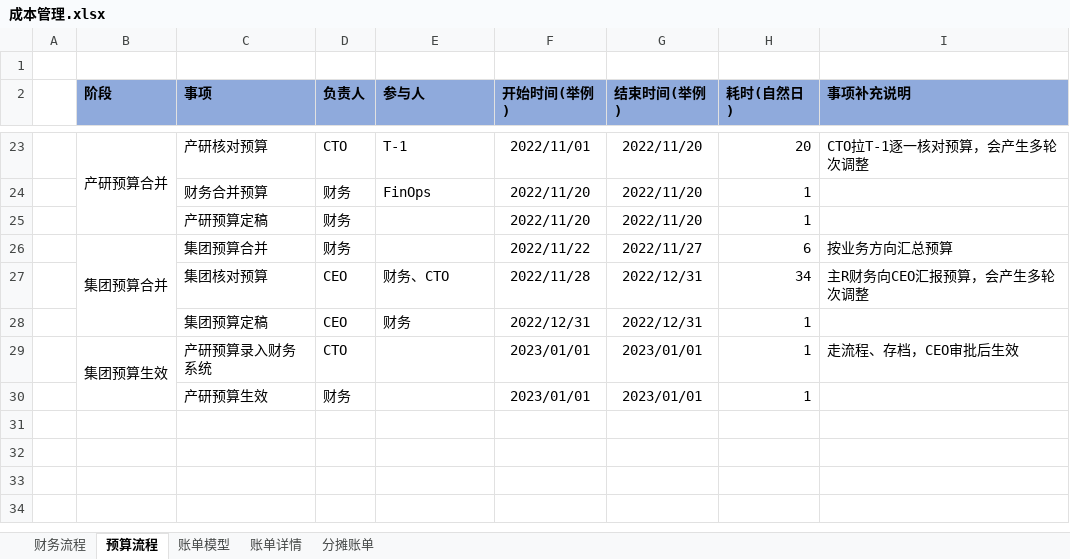
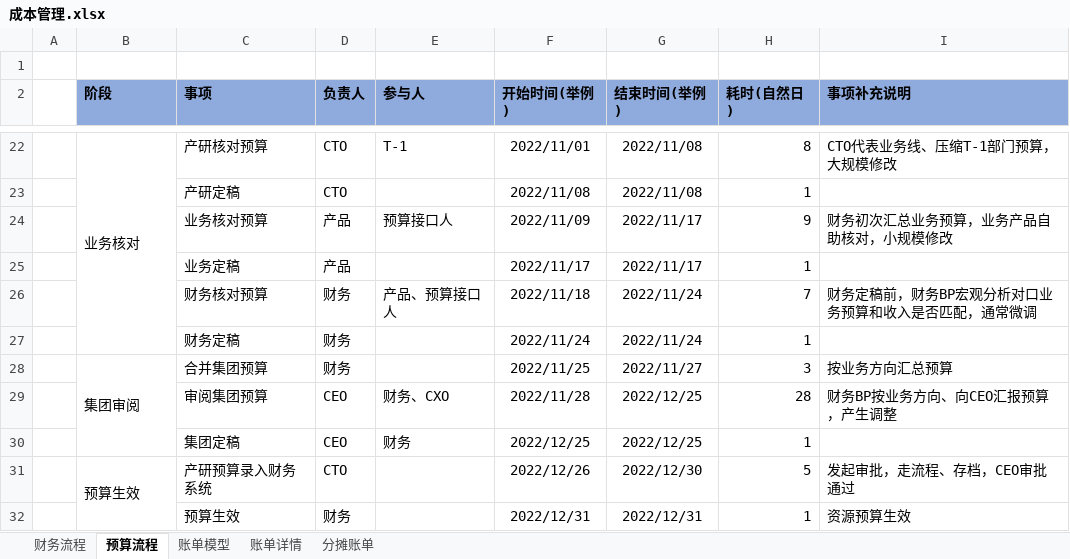
Before and after one commit to niean/niean.github.io, an Excel workbook: images/20201118/成本管理.xlsx, sheet 预算流程, drawn as a sheet; only a part is shown, gaps mark what is left out; values as stored, in another font and other column widths than the file's, no borders; removed rows and columns are numbered as before the commit, all else as after; the diff covers the shown part only; the diff names each change by its address in the sheet, - before the commit and + after, or states it on an @@ line.

```diff
--- a/images/20201118/成本管理.xlsx (sheet 预算流程)
+++ b/images/20201118/成本管理.xlsx (sheet 预算流程)
-B22 (阶段): 产研预算合并
+B22 (阶段): 业务核对
-G22 (结束时间(举例)): 2022/11/20
+G22 (结束时间(举例)): 2022/11/08
-H22 (耗时(自然日)): 20
+H22 (耗时(自然日)): 8
-I22 (事项补充说明): CTO拉T-1逐一核对预算，会产生多轮次调整
+I22 (事项补充说明): CTO代表业务线、压缩T-1部门预算，大规模修改
-row 24:  |  | 财务合并预算 | 财务 | FinOps | 2022/11/20 | 2022/11/20 | 1
+row 23:  |  | 产研定稿 | CTO |  | 2022/11/08 | 2022/11/08 | 1
+row 24:  |  | 业务核对预算 | 产品 | 预算接口人 | 2022/11/09 | 2022/11/17 | 9 | 财务初次汇总业务预算，业务产品自助核对，小规模修改
+row 25:  |  | 业务定稿 | 产品 |  | 2022/11/17 | 2022/11/17 | 1
+row 26:  |  | 财务核对预算 | 财务 | 产品、预算接口人 | 2022/11/18 | 2022/11/24 | 7 | 财务定稿前，财务BP宏观分析对口业务预算和收入是否匹配，通常微调
-C27 (事项): 产研预算定稿
+C27 (事项): 财务定稿
-F27 (开始时间(举例)): 2022/11/20
+F27 (开始时间(举例)): 2022/11/24
-G27 (结束时间(举例)): 2022/11/20
+G27 (结束时间(举例)): 2022/11/24
-B28 (阶段): 集团预算合并
+B28 (阶段): 集团审阅
-C28 (事项): 集团预算合并
+C28 (事项): 合并集团预算
-F28 (开始时间(举例)): 2022/11/22
+F28 (开始时间(举例)): 2022/11/25
-H28 (耗时(自然日)): 6
+H28 (耗时(自然日)): 3
-C29 (事项): 集团核对预算
+C29 (事项): 审阅集团预算
-E29 (参与人): 财务、CTO
+E29 (参与人): 财务、CXO
-G29:G30 (结束时间(举例)): 2022/12/31
+G29:G30 (结束时间(举例)): 2022/12/25
-H29 (耗时(自然日)): 34
+H29 (耗时(自然日)): 28
-I29 (事项补充说明): 主R财务向CEO汇报预算，会产生多轮次调整
+I29 (事项补充说明): 财务BP按业务方向、向CEO汇报预算，产生调整
-C30 (事项): 集团预算定稿
+C30 (事项): 集团定稿
-F30 (开始时间(举例)): 2022/12/31
+F30 (开始时间(举例)): 2022/12/25
-B31 (阶段): 集团预算生效
+B31 (阶段): 预算生效
-F31 (开始时间(举例)): 2023/01/01
+F31 (开始时间(举例)): 2022/12/26
-G31 (结束时间(举例)): 2023/01/01
+G31 (结束时间(举例)): 2022/12/30
-H31 (耗时(自然日)): 1
+H31 (耗时(自然日)): 5
-I31 (事项补充说明): 走流程、存档，CEO审批后生效
+I31 (事项补充说明): 发起审批，走流程、存档，CEO审批通过
-C32 (事项): 产研预算生效
+C32 (事项): 预算生效
-F32 (开始时间(举例)): 2023/01/01
+F32 (开始时间(举例)): 2022/12/31
-G32 (结束时间(举例)): 2023/01/01
+G32 (结束时间(举例)): 2022/12/31
-I32 (事项补充说明): (empty)
+I32 (事项补充说明): 资源预算生效
```
Also changed, not shown: 2 added rows, 3 removed rows and 26 edited cells elsewhere in this sheet, formulas that keep their value, 4 other files.
